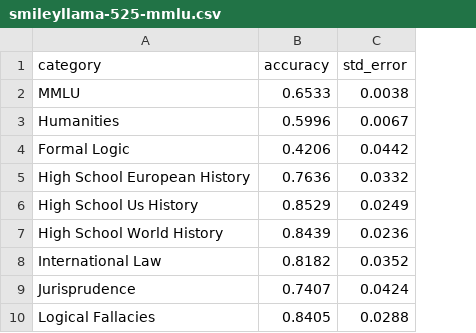
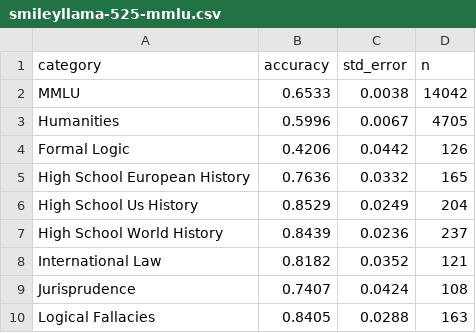
Before and after one commit to THGLab/SmileyLlama, a CSV file: mmlu/smileyllama-525-mmlu.csv, drawn as a sheet; only a part is shown; the diff names each change by its address in the sheet, - before the commit and + after, or states it on an @@ line.

Commit message:
updated mmlu

```diff
--- a/mmlu/smileyllama-525-mmlu.csv
+++ b/mmlu/smileyllama-525-mmlu.csv
+column D (n), rows 2-10: 14042 | 4705 | 126 | 165 | 204 | 237 | 121 | 108 | 163
```
Also changed, not shown: 1 other file.
